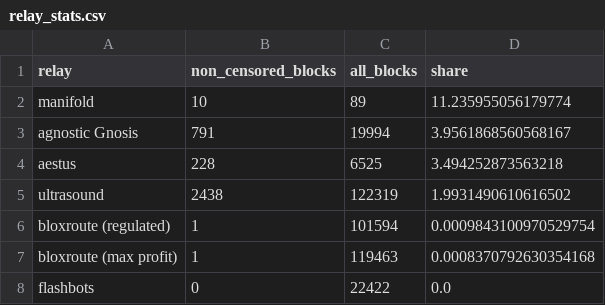
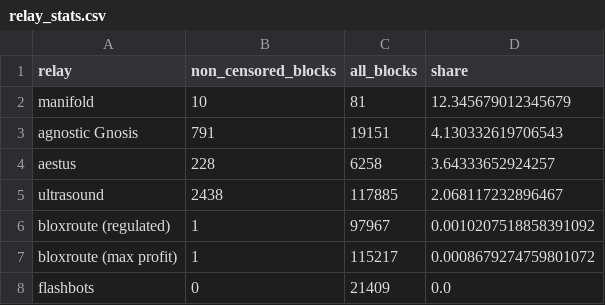
Before and after one commit to nerolation/censorship.pics, a CSV file: data/relay_stats.csv, drawn as a sheet.

```diff
--- a/data/relay_stats.csv
+++ b/data/relay_stats.csv
@@ -1,8 +1,8 @@
 relay,non_censored_blocks,all_blocks,share
-manifold,10,89,11.235955056179774
-agnostic Gnosis,791,19994,3.9561868560568167
-aestus,228,6525,3.494252873563218
-ultrasound,2438,122319,1.9931490610616502
-bloxroute (regulated),1,101594,0.0009843100970529754
-bloxroute (max profit),1,119463,0.0008370792630354168
-flashbots,0,22422,0.0
+manifold,10,81,12.345679012345679
+agnostic Gnosis,791,19151,4.130332619706543
+aestus,228,6258,3.64333652924257
+ultrasound,2438,117885,2.068117232896467
+bloxroute (regulated),1,97967,0.0010207518858391092
+bloxroute (max profit),1,115217,0.0008679274759801072
+flashbots,0,21409,0.0
```
Also changed, not shown: data/builder_stats.csv, data/censorship_stats.csv, 1 other file.
